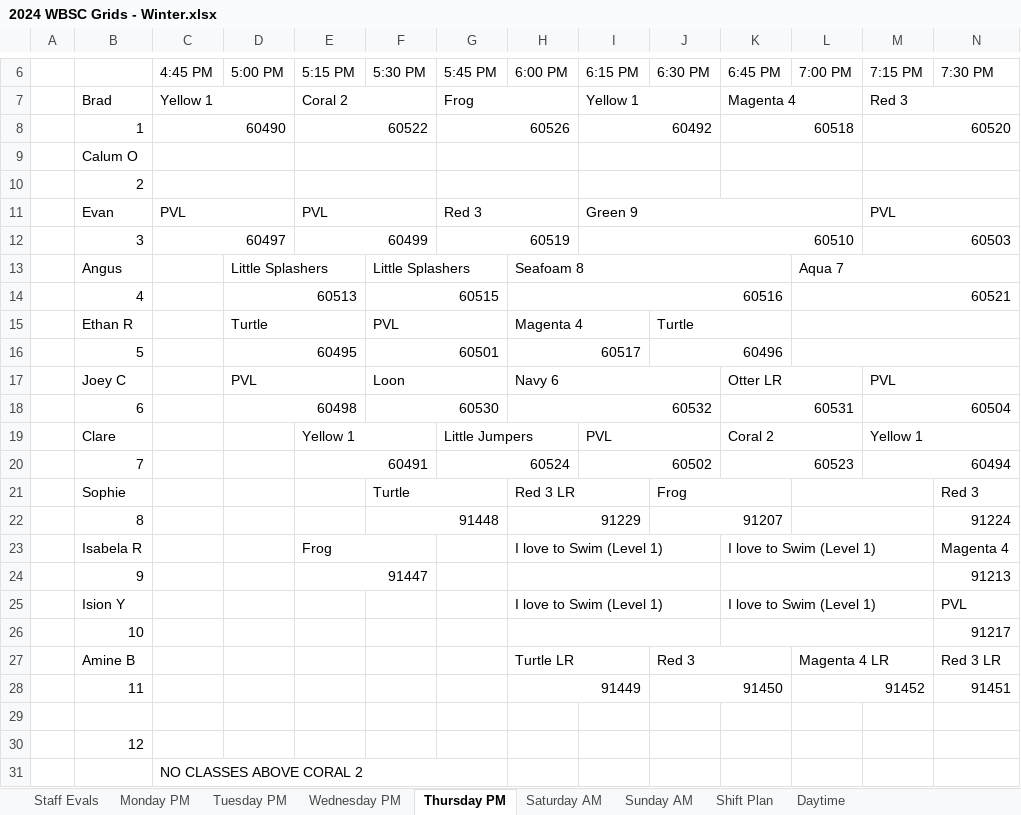
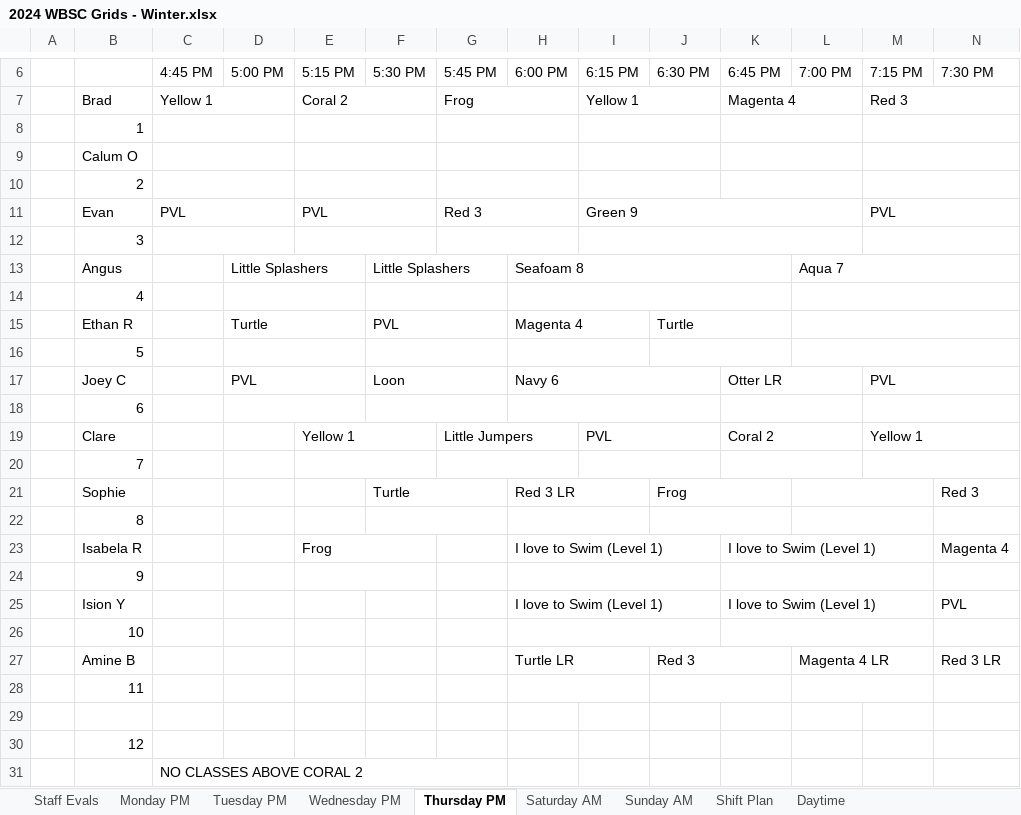
Before and after one commit to BraxtonMartin0/insertBarcodes, an Excel workbook: 2024 WBSC Grids - Winter.xlsx, sheet Thursday PM, drawn as a sheet; only a part is shown, gaps mark what is left out; values as stored, in another font and other column widths than the file's, no cell formats; table styles not drawn; removed rows and columns are numbered as before the commit, all else as after; rows hold the shown columns only; the diff names each change by its address in the sheet, - before the commit and + after, or states it on an @@ line.

```diff
--- a/2024 WBSC Grids - Winter.xlsx (sheet Thursday PM)
+++ b/2024 WBSC Grids - Winter.xlsx (sheet Thursday PM)
-row 8:  | 1 | 60490 |  | 60522 |  | 60526 |  | 60492 |  | 60518 |  | 60520
+row 8:  | 1
-row 12:  | 3 | 60497 |  | 60499 |  | 60519 |  | 60510 |  |  |  | 60503
+row 12:  | 3
-row 14:  | 4 |  | 60513 |  | 60515 |  | 60516 |  |  |  | 60521
+row 14:  | 4
-row 16:  | 5 |  | 60495 |  | 60501 |  | 60517 |  | 60496
+row 16:  | 5
-row 18:  | 6 |  | 60498 |  | 60530 |  | 60532 |  |  | 60531 |  | 60504
+row 18:  | 6
-row 20:  | 7 |  |  | 60491 |  | 60524 |  | 60502 |  | 60523 |  | 60494
+row 20:  | 7
-F22 (5:30 PM): 91448
+F22 (5:30 PM): (empty)
-H22 (6:00 PM): 91229
+H22 (6:00 PM): (empty)
-J22 (6:30 PM): 91207
+J22 (6:30 PM): (empty)
-N22 (7:30 PM): 91224
+N22 (7:30 PM): (empty)
-row 24:  | 9 |  |  | 91447 |  |  |  |  |  |  |  |  | 91213
+row 24:  | 9
-N26 (7:30 PM): 91217
+N26 (7:30 PM): (empty)
-row 28:  | 11 |  |  |  |  |  | 91449 |  | 91450 |  | 91452 |  | 91451
+row 28:  | 11
```
Also changed, not shown: sheet Saturday AM, sheet Tuesday PM, sheet Sunday AM, sheet Monday PM, sheet Wednesday PM, sheet Staff Evals, 1 more sheet, cell formats.
